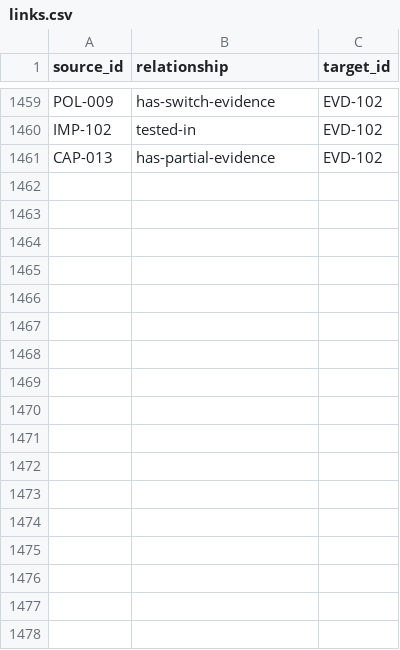
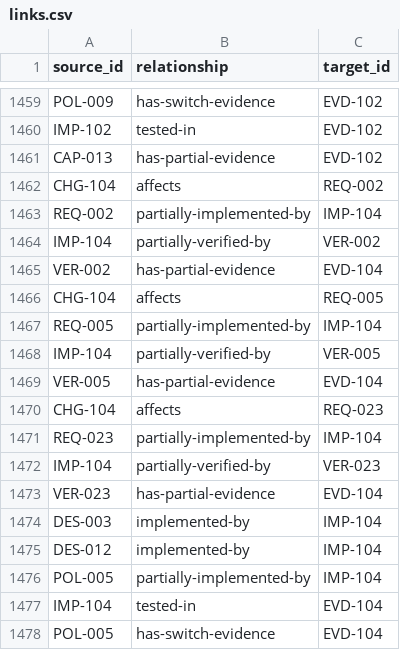
Before and after one commit to Romanof123/JNOX, a CSV file: trace/links.csv, drawn as a sheet; only a part is shown, gaps mark what is left out.

Commit message:
Trace recurring deadline service and its scoped results through the bilingual records

```diff
--- a/trace/links.csv
+++ b/trace/links.csv
@@ -1461 +1461,18 @@ IMP-102,tested-in,EVD-102
 CAP-013,has-partial-evidence,EVD-102
+CHG-104,affects,REQ-002
+REQ-002,partially-implemented-by,IMP-104
+IMP-104,partially-verified-by,VER-002
+VER-002,has-partial-evidence,EVD-104
+CHG-104,affects,REQ-005
+REQ-005,partially-implemented-by,IMP-104
+IMP-104,partially-verified-by,VER-005
+VER-005,has-partial-evidence,EVD-104
+CHG-104,affects,REQ-023
+REQ-023,partially-implemented-by,IMP-104
+IMP-104,partially-verified-by,VER-023
+VER-023,has-partial-evidence,EVD-104
+DES-003,implemented-by,IMP-104
+DES-012,implemented-by,IMP-104
+POL-005,partially-implemented-by,IMP-104
+IMP-104,tested-in,EVD-104
+POL-005,has-switch-evidence,EVD-104
```
Also changed, not shown: 6 other files.
